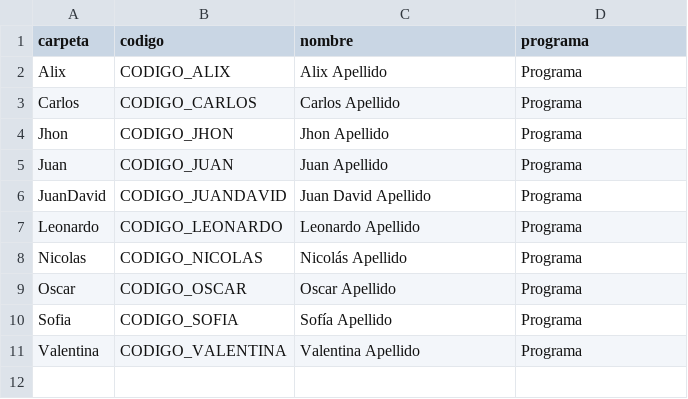
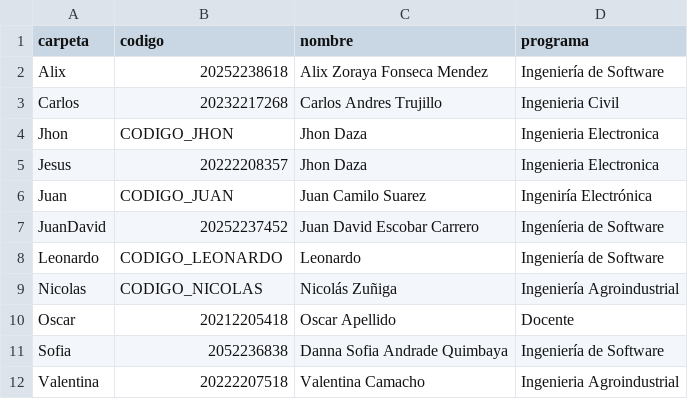
Before and after one commit to alix1907/Reconocimiento_Facial, a CSV file: estudiantes.csv, drawn as a sheet.

```diff
--- a/estudiantes.csv
+++ b/estudiantes.csv
@@ -1,11 +1,12 @@
 carpeta,codigo,nombre,programa
-Alix,CODIGO_ALIX,Alix Apellido,Programa
-Carlos,CODIGO_CARLOS,Carlos Apellido,Programa
-Jhon,CODIGO_JHON,Jhon Apellido,Programa
-Juan,CODIGO_JUAN,Juan Apellido,Programa
-JuanDavid,CODIGO_JUANDAVID,Juan David Apellido,Programa
-Leonardo,CODIGO_LEONARDO,Leonardo Apellido,Programa
-Nicolas,CODIGO_NICOLAS,Nicolás Apellido,Programa
-Oscar,CODIGO_OSCAR,Oscar Apellido,Programa
-Sofia,CODIGO_SOFIA,Sofía Apellido,Programa
-Valentina,CODIGO_VALENTINA,Valentina Apellido,Programa
+Alix,20252238618,Alix Zoraya Fonseca Mendez,Ingeniería de Software
+Carlos,20232217268,Carlos Andres Trujillo,Ingenieria Civil
+Jhon,CODIGO_JHON,Jhon Daza,Ingenieria Electronica
+Jesus,20222208357,Jhon Daza,Ingenieria Electronica
+Juan,CODIGO_JUAN,Juan Camilo Suarez,Ingeniría Electrónica
+JuanDavid,20252237452,Juan David Escobar Carrero,Ingeníeria de Software
+Leonardo,CODIGO_LEONARDO,Leonardo,Ingeniería de Software
+Nicolas,CODIGO_NICOLAS,Nicolás Zuñiga,Ingeniería Agroindustrial
+Oscar,20212205418,Oscar Apellido,Docente
+Sofia,2052236838,Danna Sofia Andrade Quimbaya,Ingeniería de Software
+Valentina,20222207518,Valentina Camacho ,Ingenieria Agroindustrial
```
Also changed, not shown: 3 other files.
